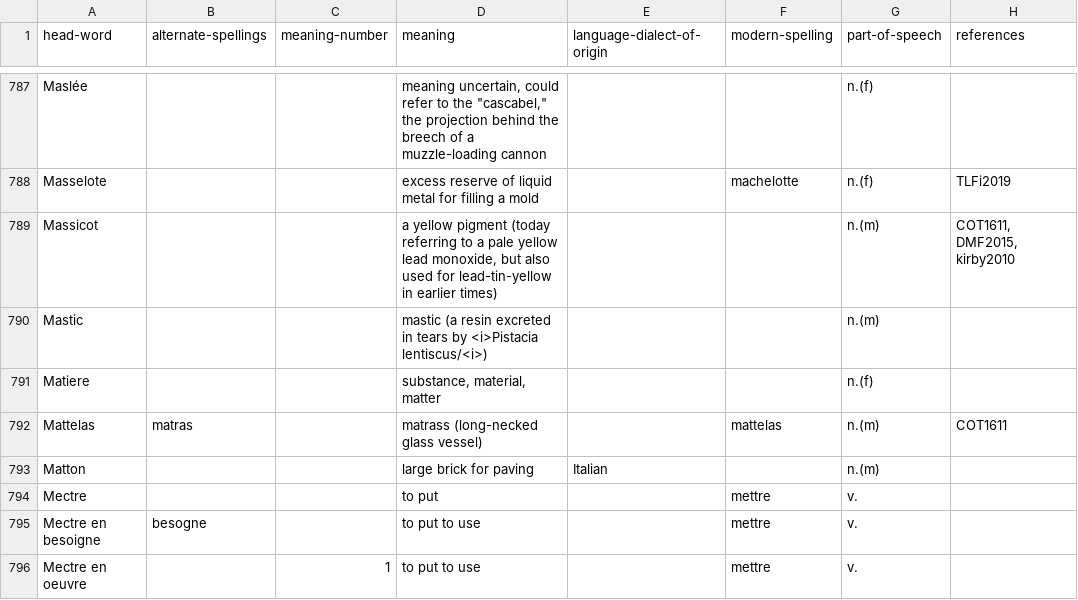
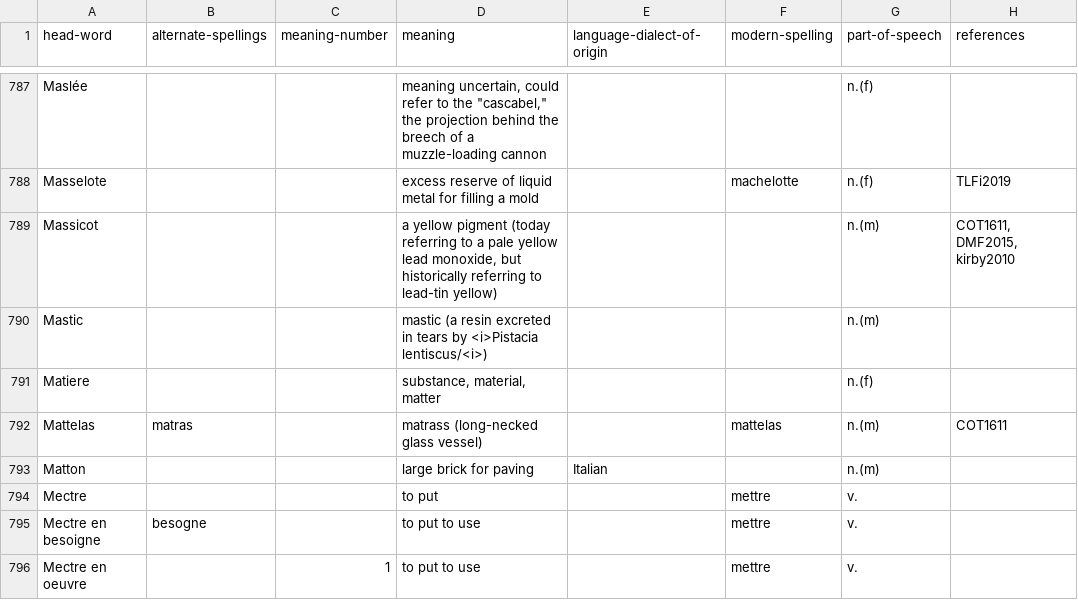
Before and after one commit to cu-mkp/m-k-manuscript-data, a CSV file: glossary/DCE-glossary-table.csv, drawn as a sheet; only a part is shown, gaps mark what is left out; the diff names each change by its address in the sheet, - before the commit and + after, or states it on an @@ line.

Commit message:
update massicot

```diff
--- a/glossary/DCE-glossary-table.csv
+++ b/glossary/DCE-glossary-table.csv
-D789 (meaning): …monoxide, but also used for lead-tin-yellow in earlier times)
+D789 (meaning): …monoxide, but historically referring to lead-tin yellow)
```
